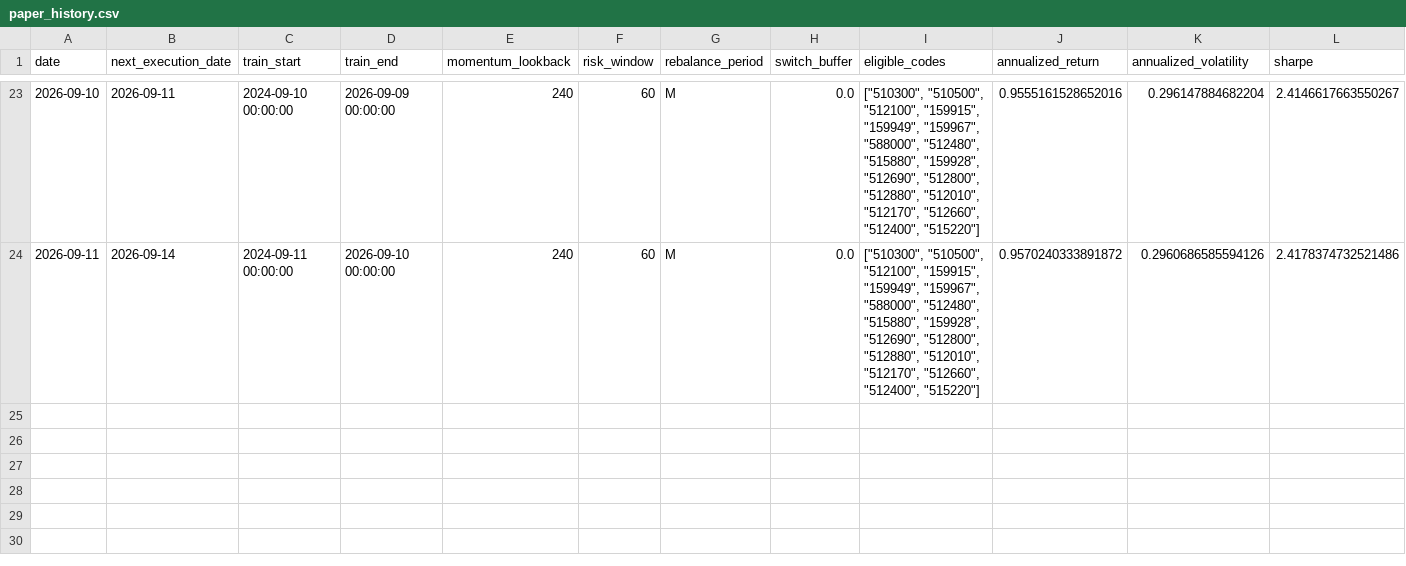
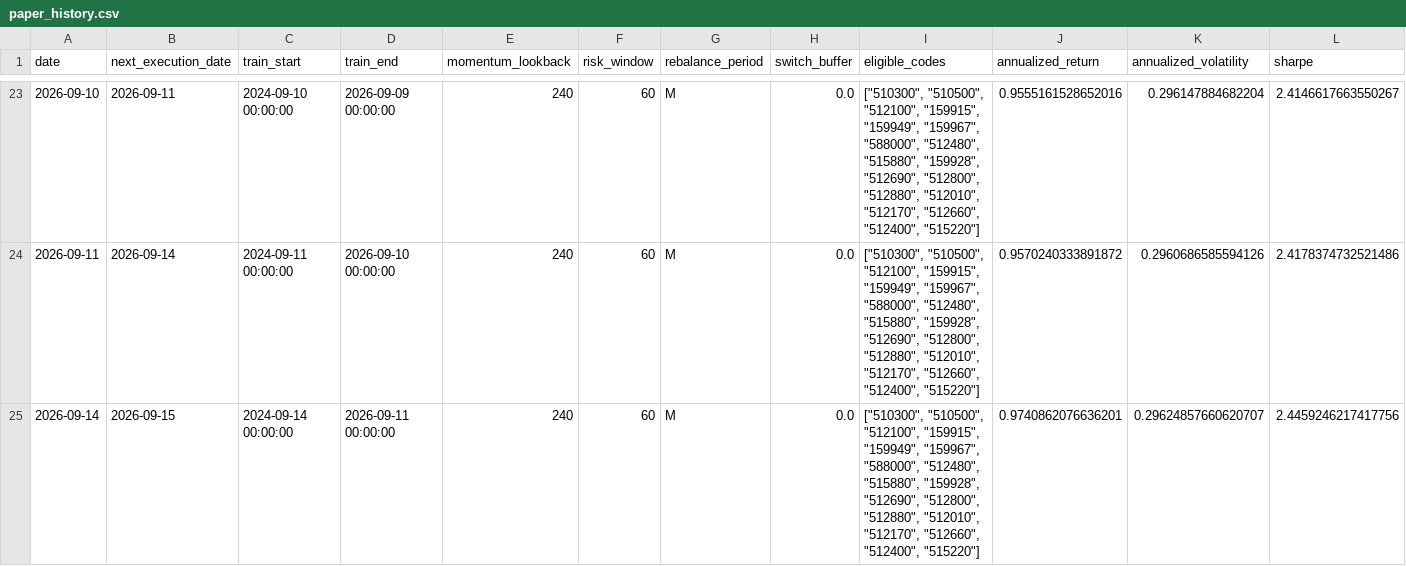
Before and after one commit to MCWang721/lowvol-inverse-offense, a CSV file: paper_history.csv, drawn as a sheet; only a part is shown, gaps mark what is left out; rows hold the shown columns only; the diff names each change by its address in the sheet, - before the commit and + after, or states it on an @@ line.

```diff
--- a/paper_history.csv
+++ b/paper_history.csv
+row 25: 2026-09-14 | 2026-09-15 | 2024-09-14 00:00:00 | 2026-09-11 00:00:00 | 240 | 60 | M | 0.0 | ["510300", "510500", "512100", "159915", "159949", "159967", "588000", "512480", "515880", "159928", "512690", "512800", "512880", "512010", "512170", "512660", "512400", "515220"] | 0.9740862076636201 | 0.29624857660620707 | 2.4459246217417756
```
Also changed, not shown: parameter_history.csv, 3 other files.
